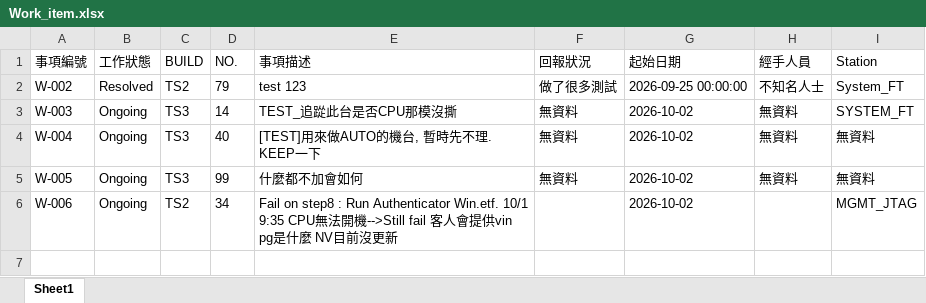
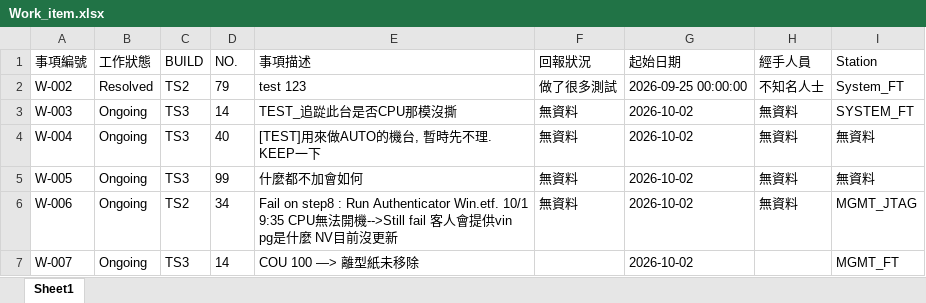
Before and after one commit to Kim-SWRD/Chameleon_test, an Excel workbook: Work_item.xlsx, sheet Sheet1, drawn as a sheet; values as stored, in another font and other column widths than the file's, no borders; the diff names each change by its address in the sheet, - before the commit and + after, or states it on an @@ line.

Commit message:
Add new work item W-007 via Streamlit

```diff
--- a/Work_item.xlsx (sheet Sheet1)
+++ b/Work_item.xlsx (sheet Sheet1)
-F6 (回報狀況): (empty)
+F6 (回報狀況): 無資料
-H6 (經手人員): (empty)
+H6 (經手人員): 無資料
+row 7: W-007 | Ongoing | TS3 | 14 | COU 100 —> 離型紙未移除 |  | 2026-10-02 |  | MGMT_FT
```
